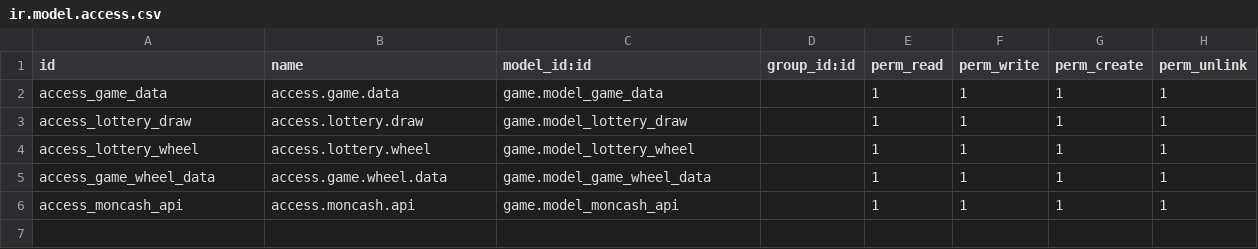
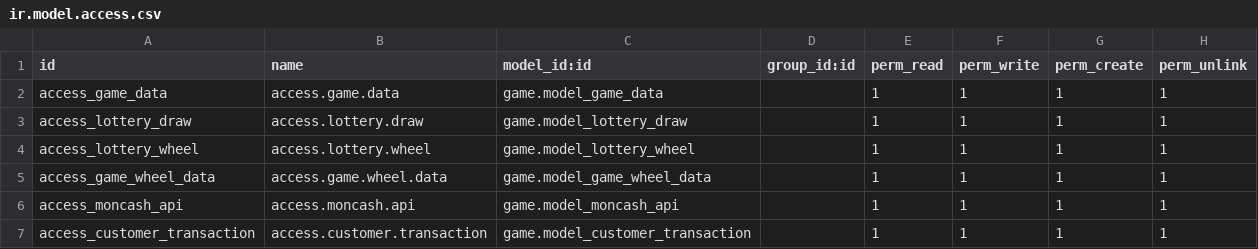
Before and after one commit to RL-OtherApps/randolph_lottery, a CSV file: game/security/ir.model.access.csv, drawn as a sheet.

```diff
--- a/game/security/ir.model.access.csv
+++ b/game/security/ir.model.access.csv
@@ -6 +6,2 @@ access_game_wheel_data,access.game.wheel.data,game.model_game_wheel_data,,1,1,1,
 access_moncash_api,access.moncash.api,game.model_moncash_api,,1,1,1,1
+access_customer_transaction,access.customer.transaction,game.model_customer_transaction,,1,1,1,1
```
Also changed, not shown: 8 other files.
